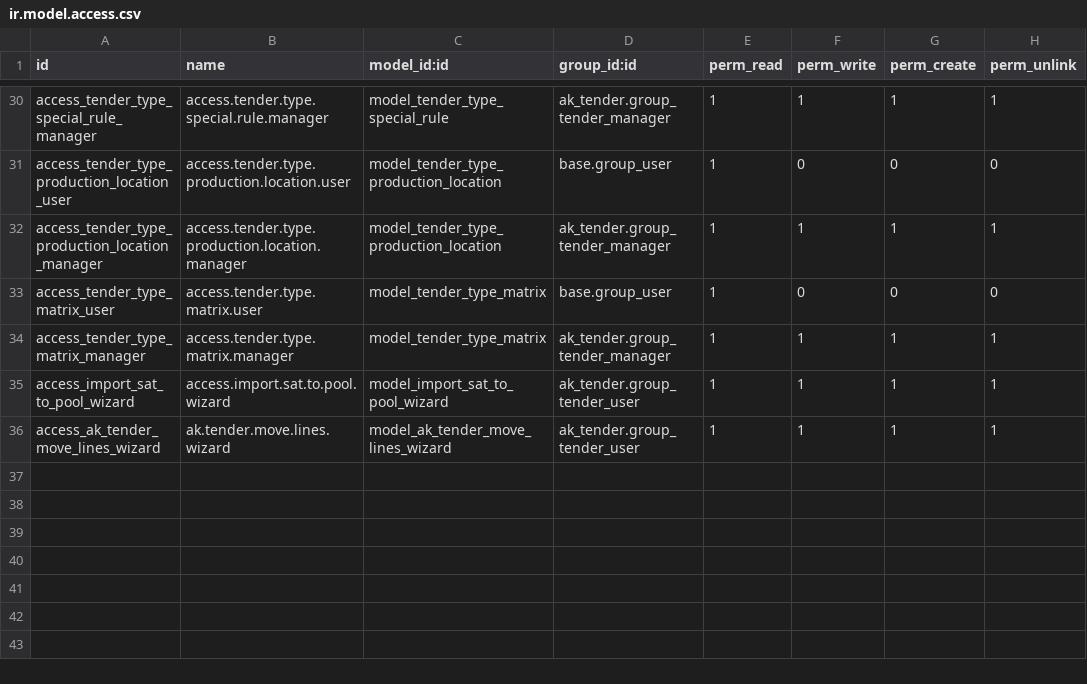
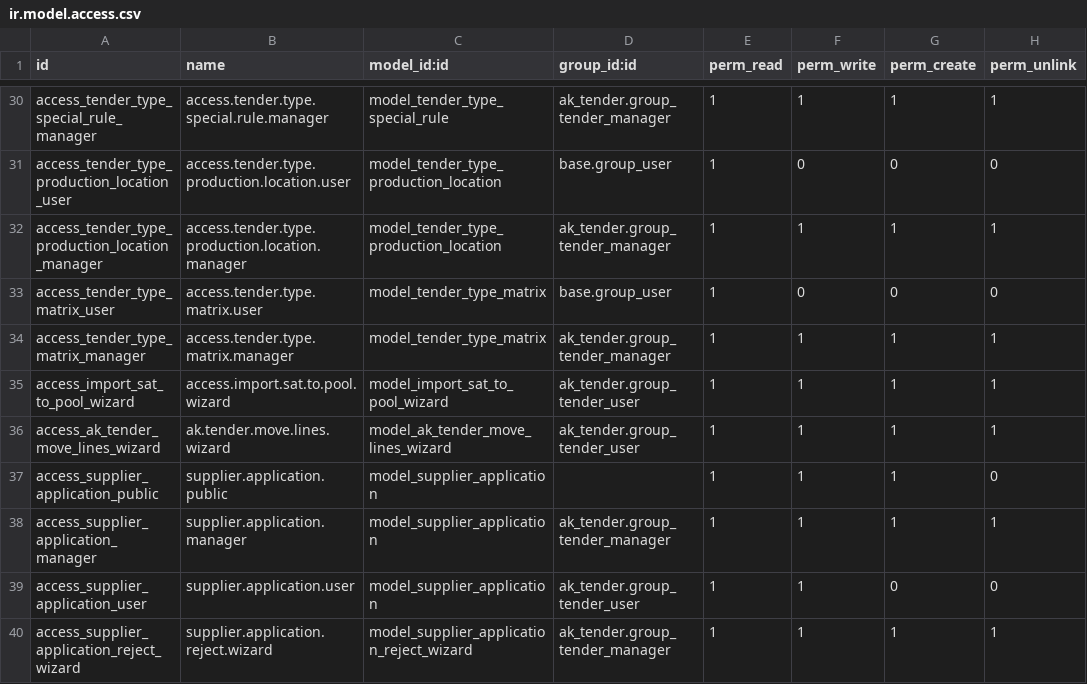
Before and after one commit to akardan/odoo, a CSV file: addons-custom/ak_tender/security/ir.model.access.csv, drawn as a sheet; only a part is shown, gaps mark what is left out; the diff names each change by its address in the sheet, - before the commit and + after, or states it on an @@ line.

Commit message:
feat: Add supplier registration system with token-based draft and Odoo i18n
- Add supplier.application model with complete workflow (draft/submitted/under_review/approved/rejected)
- Implement token-based draft system for save & resume functionality
- Add website registration form at /supplier/register
- Create backend views (list/form/kanban) for procurement team
- Add automatic email notifications at each workflow stage
- Implement auto partner creation and portal user setup on approval
- Add rejection wizard with reason tracking
- Include 4 required document uploads (Tax Cert, Signature, Trade Registry, Bank Info)
- Use Odoo standard translation system (i18n) instead of hardcoded language checks
- Add comprehensive Turkish translations (350+ strings)
- Create detailed documentation (README_SUPPLIER_REGISTRATION.md, README_TRANSLATION.md)

Files added:
- models/supplier_application.py (392 lines)
- controllers/supplier_application.py (191 lines)
- views/supplier_application_views.xml (303 lines)
- views/supplier_registration_templates.xml (330 lines)
- wizards/supplier_application_reject_wizard.py (45 lines)
- data/supplier_application_sequence.xml
- data/supplier_application_mail_templates.xml (278 lines)
- i18n/tr.po (350 lines)
- i18n/supplier_registration.pot (211 lines)

Files modified:
- __manifest__.py (added new data/view files)
- models/__init__.py (import supplier_application)
- models/res_partner.py (add supplier_application_id link)
- controllers/__init__.py (import supplier_application)
- wizards/__init__.py (import reject wizard)
- security/ir.model.access.csv (add access rights)
- security/security_rules.xml (add record rules)

```diff
--- a/addons-custom/ak_tender/security/ir.model.access.csv
+++ b/addons-custom/ak_tender/security/ir.model.access.csv
+row 37: access_supplier_application_public | supplier.application.public | model_supplier_application |  | 1 | 1 | 1 | 0
+row 38: access_supplier_application_manager | supplier.application.manager | model_supplier_application | ak_tender.group_tender_manager | 1 | 1 | 1 | 1
+row 39: access_supplier_application_user | supplier.application.user | model_supplier_application | ak_tender.group_tender_user | 1 | 1 | 0 | 0
+row 40: access_supplier_application_reject_wizard | supplier.application.reject.wizard | model_supplier_application_reject_wizard | ak_tender.group_tender_manager | 1 | 1 | 1 | 1
```
Also changed, not shown: 18 other files.
